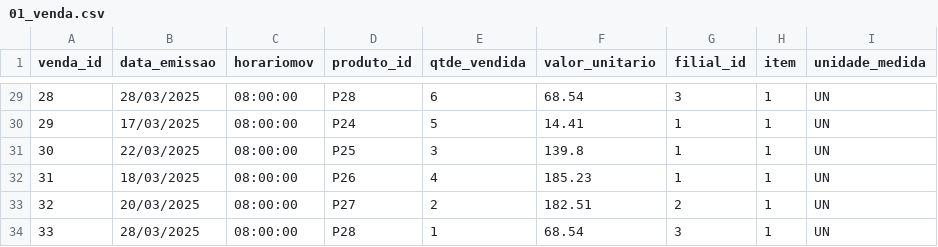
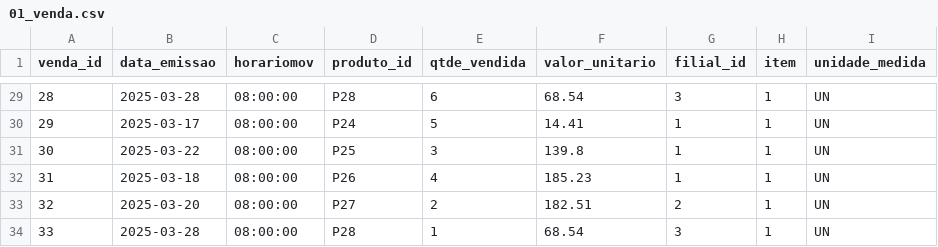
Before and after one commit to AndresonGlin/case_tecnico_estoque, a CSV file: data/importados/01_venda.csv, drawn as a sheet; only a part is shown, gaps mark what is left out; the diff covers the shown part only.

```diff
--- a/data/importados/01_venda.csv
+++ b/data/importados/01_venda.csv
@@ -29,6 +29,6 @@
-28;28/03/2025;08:00:00;P28;6;68.54;3;1;UN
-29;17/03/2025;08:00:00;P24;5;14.41;1;1;UN
-30;22/03/2025;08:00:00;P25;3;139.8;1;1;UN
-31;18/03/2025;08:00:00;P26;4;185.23;1;1;UN
-32;20/03/2025;08:00:00;P27;2;182.51;2;1;UN
-33;28/03/2025;08:00:00;P28;1;68.54;3;1;UN
+28;2025-03-28;08:00:00;P28;6;68.54;3;1;UN
+29;2025-03-17;08:00:00;P24;5;14.41;1;1;UN
+30;2025-03-22;08:00:00;P25;3;139.8;1;1;UN
+31;2025-03-18;08:00:00;P26;4;185.23;1;1;UN
+32;2025-03-20;08:00:00;P27;2;182.51;2;1;UN
+33;2025-03-28;08:00:00;P28;1;68.54;3;1;UN
```
Also changed, not shown: 28 edited cells elsewhere in this file, data/importados/02_pedido_compra.csv, 3 other files.
